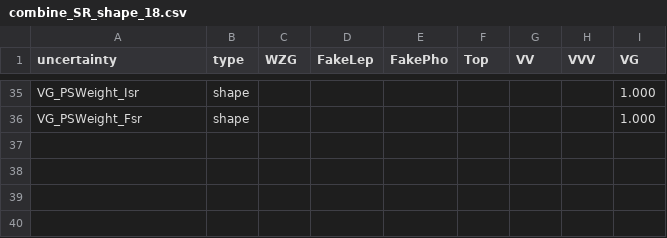
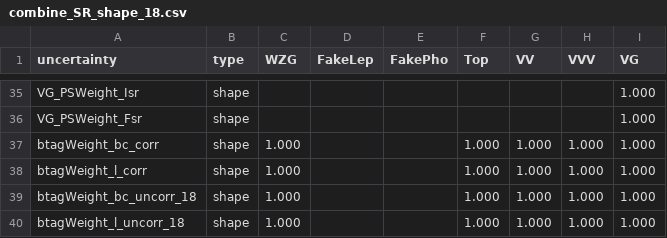
Before and after one commit to Senphy/nanoAOD-WVG, a CSV file: runII_plot_combine/combine/combine_SR_shape_18.csv, drawn as a sheet; only a part is shown, gaps mark what is left out.

```diff
--- a/runII_plot_combine/combine/combine_SR_shape_18.csv
+++ b/runII_plot_combine/combine/combine_SR_shape_18.csv
@@ -36 +36,5 @@ VG_PSWeight_Isr,shape,,,,,,,1.000
 VG_PSWeight_Fsr,shape,,,,,,,1.000
+btagWeight_bc_corr,shape,1.000,,,1.000,1.000,1.000,1.000
+btagWeight_l_corr,shape,1.000,,,1.000,1.000,1.000,1.000
+btagWeight_bc_uncorr_18,shape,1.000,,,1.000,1.000,1.000,1.000
+btagWeight_l_uncorr_18,shape,1.000,,,1.000,1.000,1.000,1.000
```
Also changed, not shown: runII_plot_combine/combine/combine_CR_shape_16.csv, runII_plot_combine/combine/combine_CR_shape_17.csv, 7 other files.
